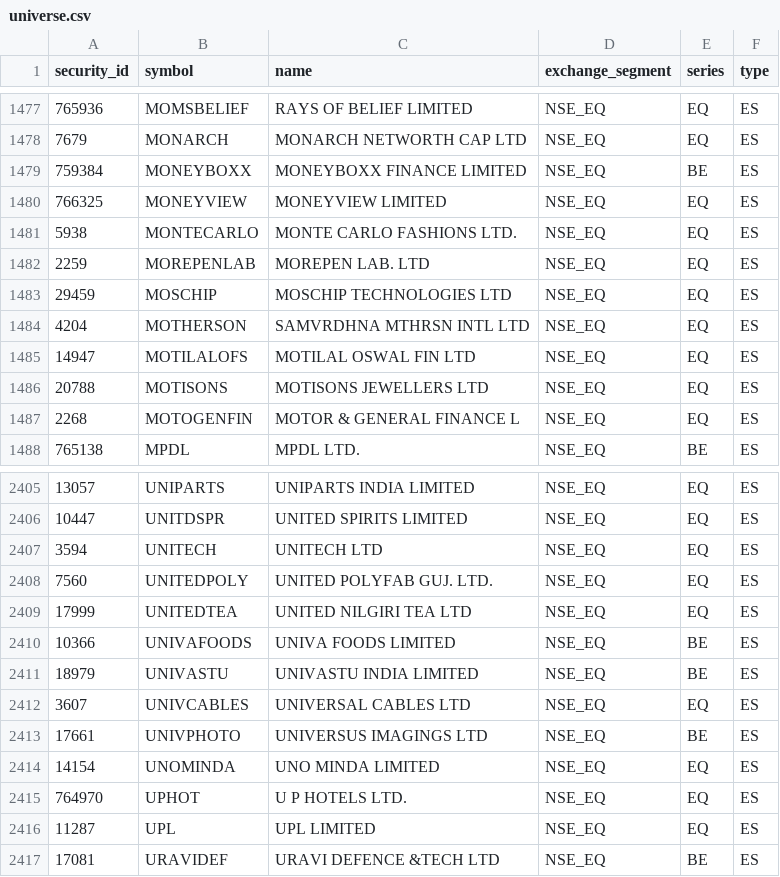
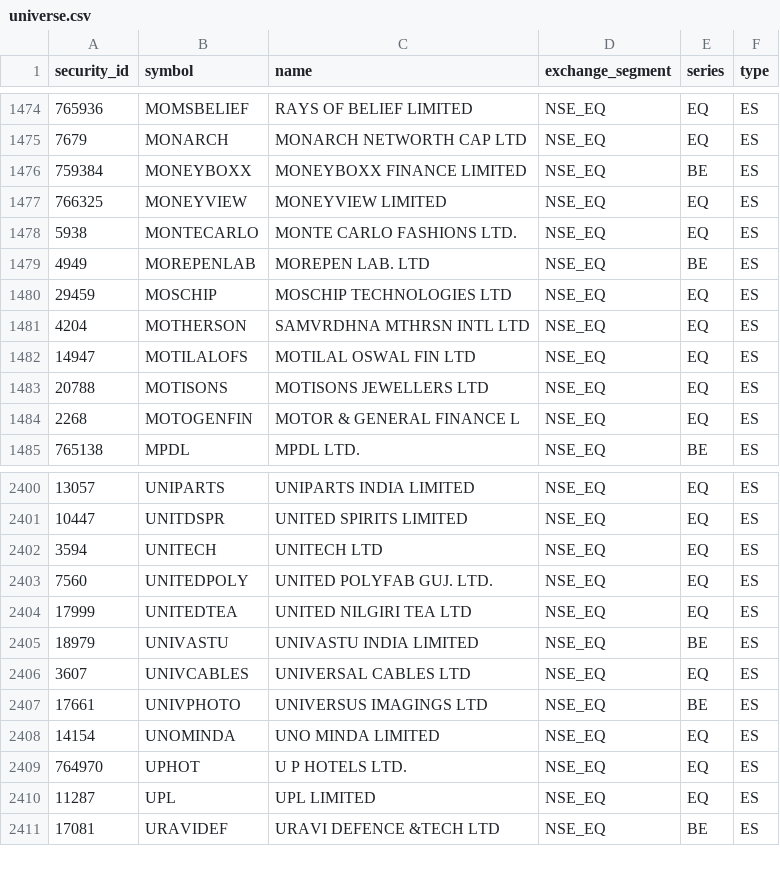
Before and after one commit to atikhalde/weekly, a CSV file: universe.csv, drawn as a sheet; only a part is shown, gaps mark what is left out; the diff covers the shown part only.

```diff
--- a/universe.csv
+++ b/universe.csv
@@ -1481,3 +1478,3 @@ security_id,symbol,name,exchange_segment,series,type
 5938,MONTECARLO,MONTE CARLO FASHIONS LTD.,NSE_EQ,EQ,ES
-2259,MOREPENLAB,MOREPEN LAB. LTD,NSE_EQ,EQ,ES
+4949,MOREPENLAB,MOREPEN LAB. LTD,NSE_EQ,BE,ES
 29459,MOSCHIP,MOSCHIP TECHNOLOGIES LTD,NSE_EQ,EQ,ES
@@ -2409,3 +2404,2 @@ security_id,symbol,name,exchange_segment,series,type
 17999,UNITEDTEA,UNITED NILGIRI TEA LTD,NSE_EQ,EQ,ES
-10366,UNIVAFOODS,UNIVA FOODS LIMITED,NSE_EQ,BE,ES
 18979,UNIVASTU,UNIVASTU INDIA LIMITED,NSE_EQ,BE,ES
```
Also changed, not shown: 5 removed rows elsewhere in this file, mcap.csv.
